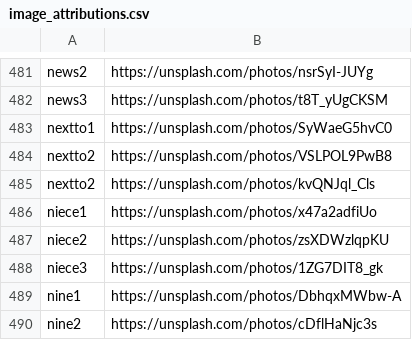
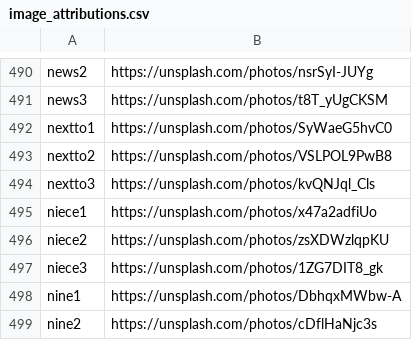
Before and after one commit to slippylabs/lingo, a CSV file: docs/image_attributions.csv, drawn as a sheet; only a part is shown, gaps mark what is left out; the diff covers the shown part only.

```diff
--- a/docs/image_attributions.csv
+++ b/docs/image_attributions.csv
@@ -484,3 +493,3 @@ nextto1,https://unsplash.com/photos/SyWaeG5hvC0
 nextto2,https://unsplash.com/photos/VSLPOL9PwB8
-nextto2,https://unsplash.com/photos/kvQNJql_Cls
+nextto3,https://unsplash.com/photos/kvQNJql_Cls
 niece1,https://unsplash.com/photos/x47a2adfiUo
```
Also changed, not shown: 12 added rows and 2 edited cells elsewhere in this file.
